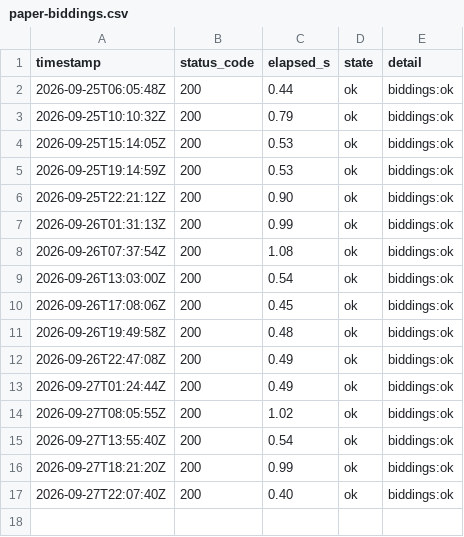
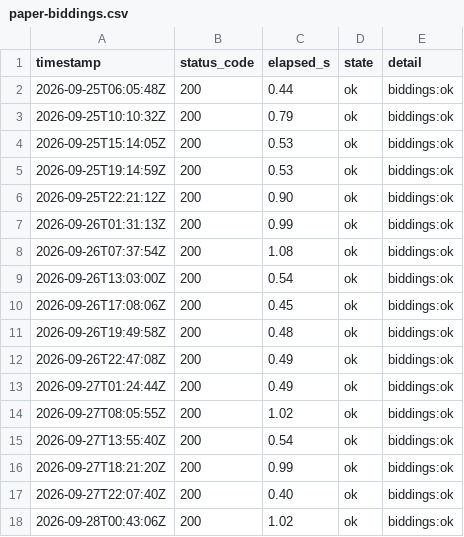
Before and after one commit to lee-sj/monitor, a CSV file: data/paper-biddings.csv, drawn as a sheet.

```diff
--- a/data/paper-biddings.csv
+++ b/data/paper-biddings.csv
@@ -17 +17,2 @@ timestamp,status_code,elapsed_s,state,detail
 2026-09-27T22:07:40Z,200,0.40,ok,biddings:ok
+2026-09-28T00:43:06Z,200,1.02,ok,biddings:ok
```
Also changed, not shown: data/paper-pre-spec.csv, data/paper.csv, 1 other file.
